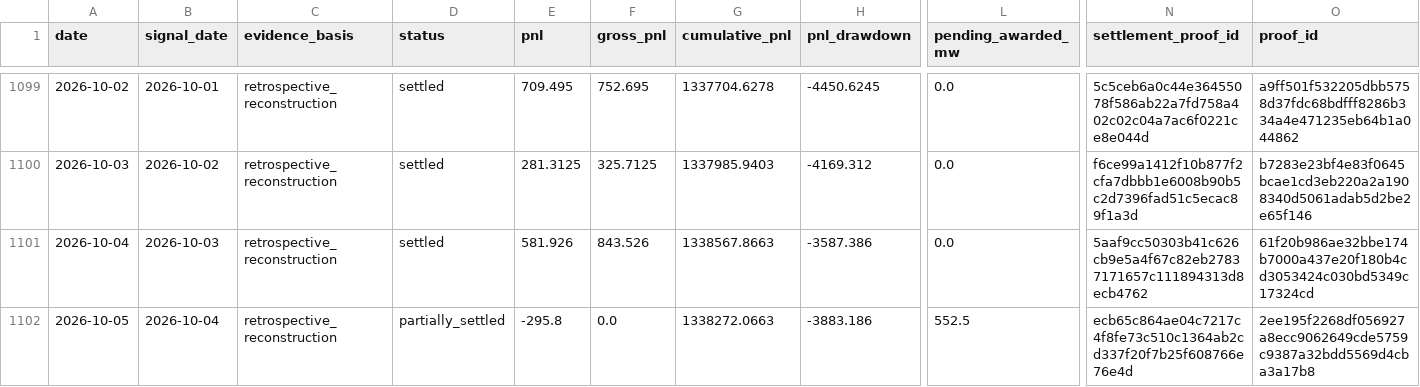
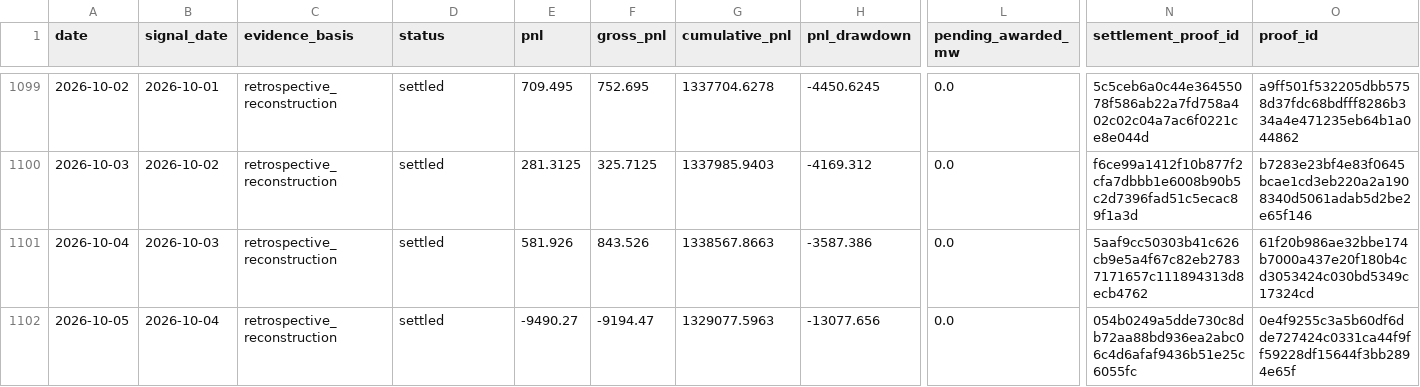
Before and after one commit to jameskim247/ptp-track-record, a CSV file: data/series-02/daily.csv, drawn as a sheet; only a part is shown, gaps mark what is left out; the diff names each change by its address in the sheet, - before the commit and + after, or states it on an @@ line.

```diff
--- a/data/series-02/daily.csv
+++ b/data/series-02/daily.csv
-D1102 (status): partially_settled
+D1102 (status): settled
-E1102 (pnl): -295.8
+E1102 (pnl): -9490.27
-F1102 (gross_pnl): 0.0
+F1102 (gross_pnl): -9194.47
-G1102 (cumulative_pnl): 1338272.0663
+G1102 (cumulative_pnl): 1329077.5963
-H1102 (pnl_drawdown): -3883.186
+H1102 (pnl_drawdown): -13077.656
-L1102 (pending_awarded_mw): 552.5
+L1102 (pending_awarded_mw): 0.0
-N1102 (settlement_proof_id): ecb65c864ae04c7217c4f8fe73c510c1364ab2cd337f20f7b25f608766e76e4d
+N1102 (settlement_proof_id): 054b0249a5dde730c8db72aa88bd936ea2abc06c4d6afaf9436b51e25c6055fc
-O1102 (proof_id): 2ee195f2268df056927a8ecc9062649cde5759c9387a32bdd5569d4cba3a17b8
+O1102 (proof_id): 0e4f9255c3a5b60df6dde727424c0331ca44f9ff59228df15644f3bb2894e65f
```
Also changed, not shown: data/series-02/monthly.csv, data/series-02/summary.csv, 5 other files.
